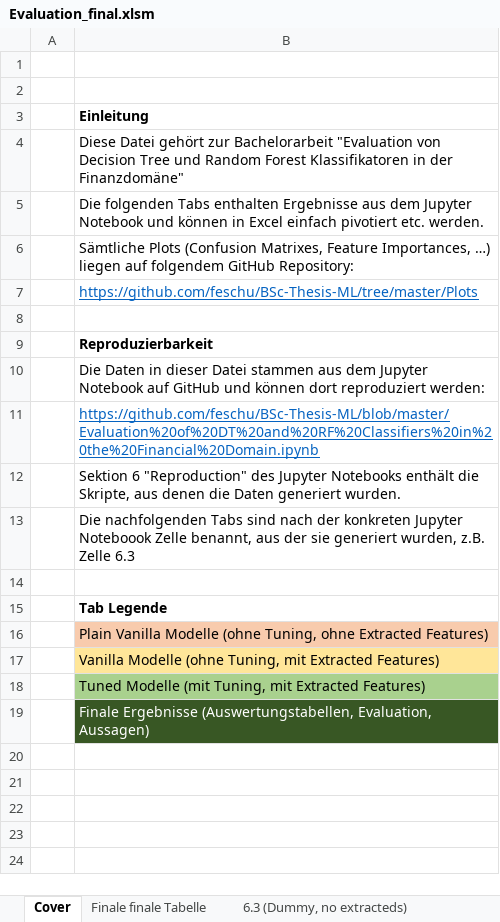
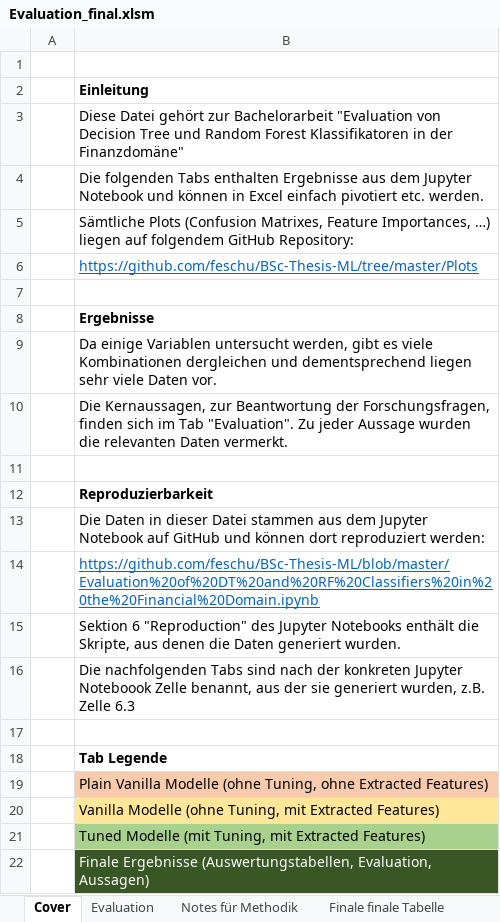
Before and after one commit to feschu/BSc-Thesis-ML, an Excel workbook: Notes/Evaluation_final.xlsm, sheet Cover, drawn as a sheet; values as stored, in another font and other column widths than the file's, no borders; removed rows and columns are numbered as before the commit, all else as after; the diff names each change by its address in the sheet, - before the commit and + after, or states it on an @@ line.

Commit message:
Updated evaluations with first conclusions

```diff
--- a/Notes/Evaluation_final.xlsm (sheet Cover)
+++ b/Notes/Evaluation_final.xlsm (sheet Cover)
@@ sheet tab unhidden: Evaluation @@
+sheet tab: Notes für Methodik
-row 2: (empty)
+row 7: (empty)
+row 8:  | Ergebnisse
+row 9:  | Da einige Variablen untersucht werden, gibt es viele Kombinationen dergleichen und dementsprechend liegen sehr viele Daten vor.
+row 10:  | Die Kernaussagen, zur Beantwortung der Forschungsfragen, finden sich im Tab "Evaluation". Zu jeder Aussage wurden die relevanten Daten vermerkt.
```
Also changed, not shown: formulas that keep their value.
